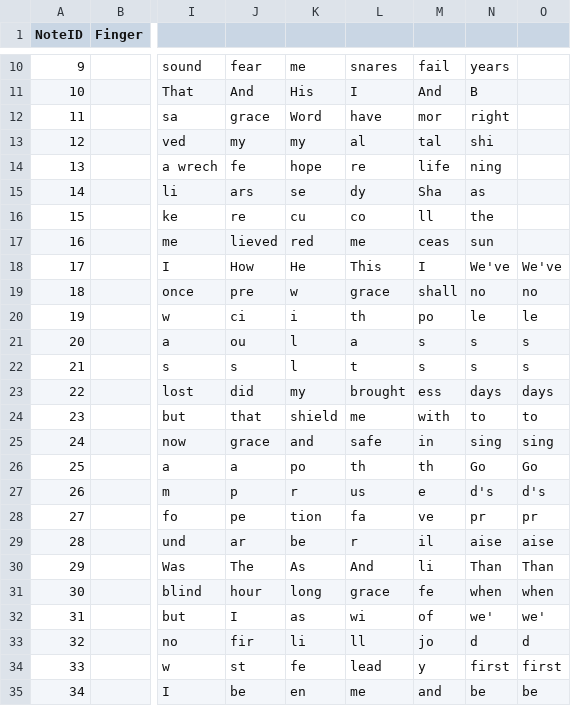
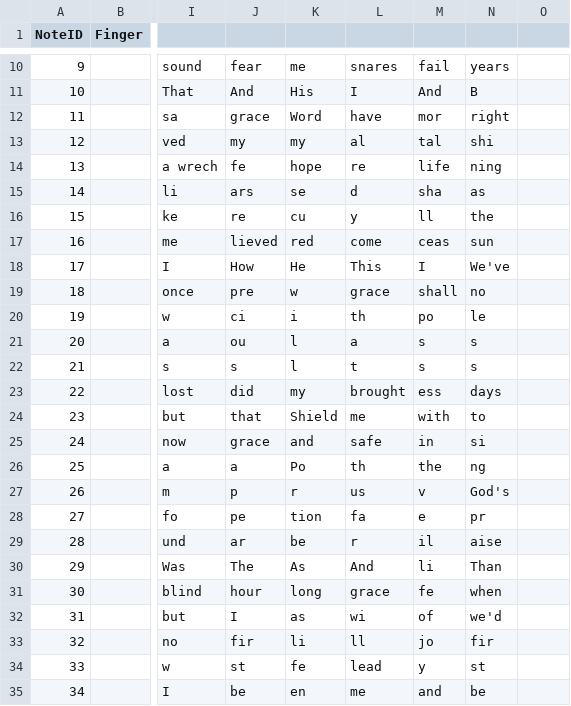
Before and after one commit to toymusicscore/1, a CSV file: docs/data/Amazing Grace.csv, drawn as a sheet; only a part is shown, gaps mark what is left out; the diff covers the shown part only; the diff names each change by its address in the sheet, - before the commit and + after, or states it on an @@ line.

```diff
--- a/docs/data/Amazing Grace.csv
+++ b/docs/data/Amazing Grace.csv
-L15: dy
+L15: d
-M15: Sha
+M15: sha
-L16: co
+L16: y
-L17: me
+L17: come
-O18: We've
+O18: (empty)
-O19: no
+O19: (empty)
-O20: le
+O20: (empty)
-O21:O22: s
+O21:O22: (empty)
-O23: days
+O23: (empty)
-K24: shield
+K24: Shield
-O24: to
+O24: (empty)
-N25: sing
+N25: si
-O25: sing
+O25: (empty)
-K26: po
+K26: Po
-M26: th
+M26: the
-N26: Go
+N26: ng
-O26: Go
+O26: (empty)
-M27: e
+M27: v
-N27: d's
+N27: God's
-O27: d's
+O27: (empty)
-M28: ve
+M28: e
-O28: pr
+O28: (empty)
-O29: aise
+O29: (empty)
-O30: Than
+O30: (empty)
-O31: when
+O31: (empty)
-N32: we'
+N32: we'd
-O32: we'
+O32: (empty)
-N33: d
+N33: fir
-O33: d
+O33: (empty)
-N34: first
+N34: st
-O34: first
+O34: (empty)
-O35: be
+O35: (empty)
```
Also changed, not shown: 51 edited cells elsewhere in this file.
